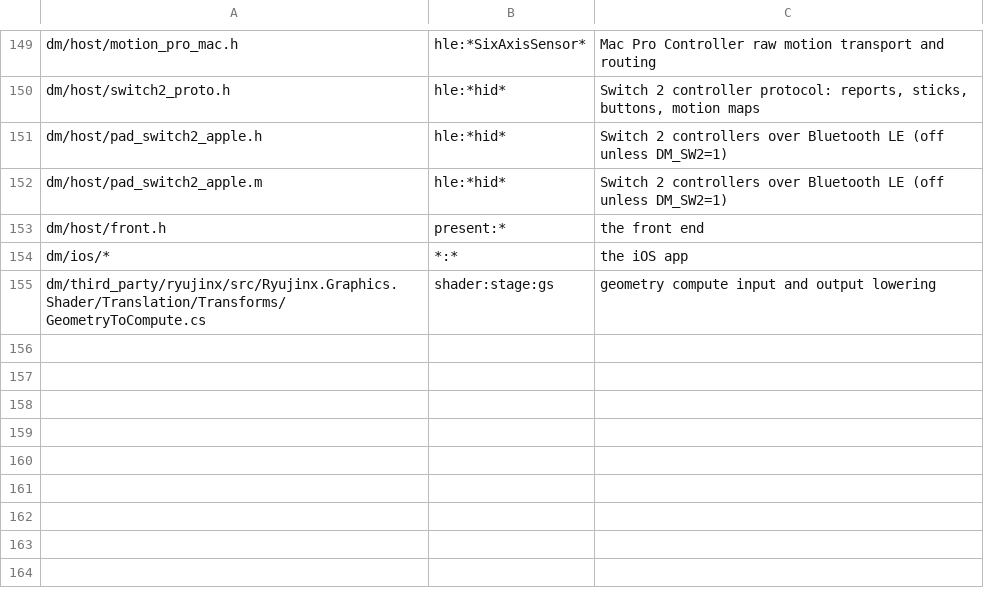
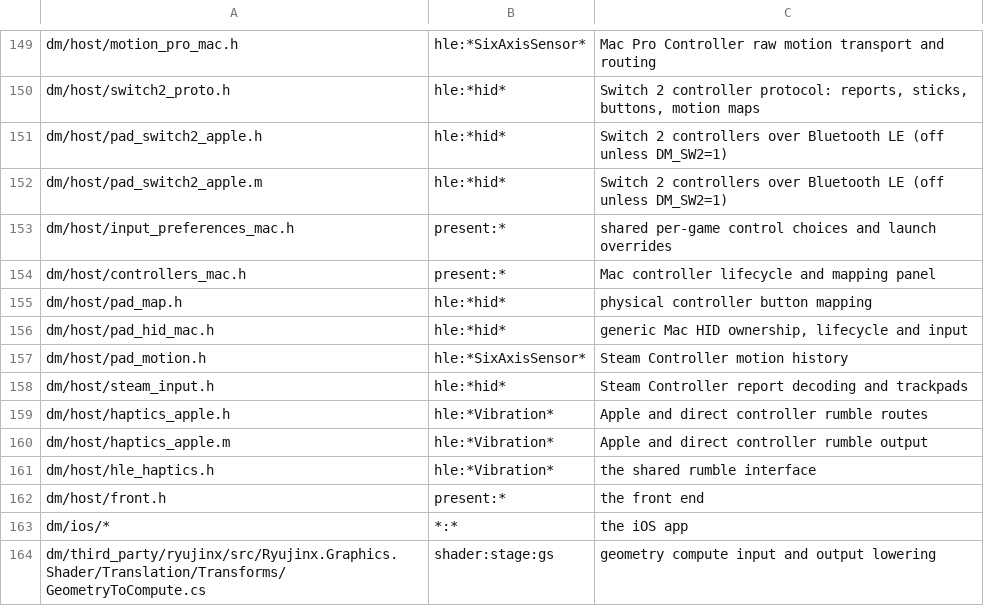
Before and after one commit to isToThyMoon/nxnative, a TSV file: dm/tools/impact_map.tsv, drawn as a sheet; only a part is shown, gaps mark what is left out; the diff names each change by its address in the sheet, - before the commit and + after, or states it on an @@ line.

Commit message:
Support Steam Controller and shared Mac control mappings
Adapt seedds/nxnative PR #221 by thehobbit85 (thehobbit85@gmail.com) at source commit 5e2b1c7276e0745825f17d7875ec0e56b6913f7b to the NX2Apple pinned engine and existing input mapping carrier. Preserve fork window, screen, aspect and cursor behavior while integrating controller ownership, motion, haptics and shared preferences.

Retain the pin refresh's split Joy-Con input, per-half motion and haptic localities in the shared controller registry. Preserve the newer pointer, embedded-section and iOS game-framework behavior.

Advertise DMControllerMappings=1 in Mac app metadata so launchers can gate the shared mapping contract independently of DMSettings.

Front-ends: Gate shared DM_KEYMAP, DM_PAD_MAP and controller.<model> preferences on the DMControllerMappings capability marker. See docs/frontends.md for the exact storage contract.

Upstream-Status: forwarded seedds/nxnative#221
Reason: Provide Steam Controller support and shared Mac controller mappings on the pinned engine while the upstream pull request is pending
Issue: seedds/nxnative#221

```diff
--- a/dm/tools/impact_map.tsv
+++ b/dm/tools/impact_map.tsv
+row 153: dm/host/input_preferences_mac.h | present:* | shared per-game control choices and launch overrides
+row 154: dm/host/controllers_mac.h | present:* | Mac controller lifecycle and mapping panel
+row 155: dm/host/pad_map.h | hle:*hid* | physical controller button mapping
+row 156: dm/host/pad_hid_mac.h | hle:*hid* | generic Mac HID ownership, lifecycle and input
+row 157: dm/host/pad_motion.h | hle:*SixAxisSensor* | Steam Controller motion history
+row 158: dm/host/steam_input.h | hle:*hid* | Steam Controller report decoding and trackpads
+row 159: dm/host/haptics_apple.h | hle:*Vibration* | Apple and direct controller rumble routes
+row 160: dm/host/haptics_apple.m | hle:*Vibration* | Apple and direct controller rumble output
+row 161: dm/host/hle_haptics.h | hle:*Vibration* | the shared rumble interface
```
Also changed, not shown: docs/env_switches.tsv, 32 other files.
